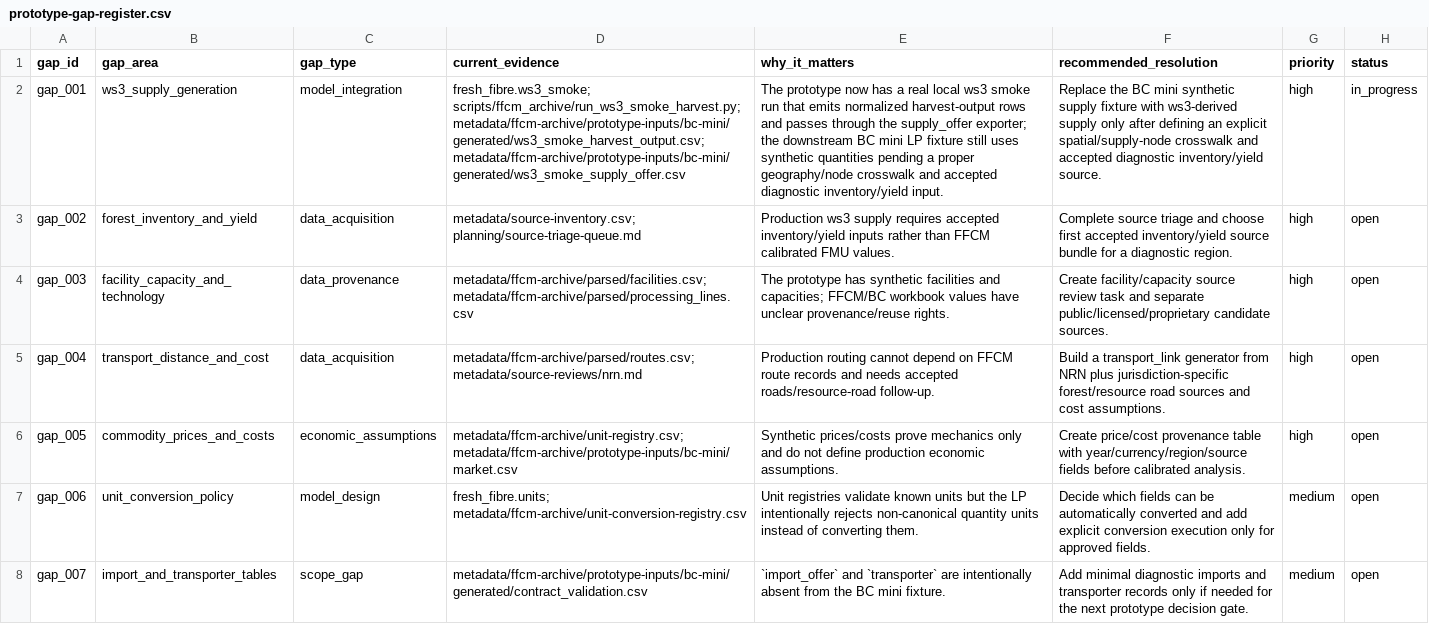
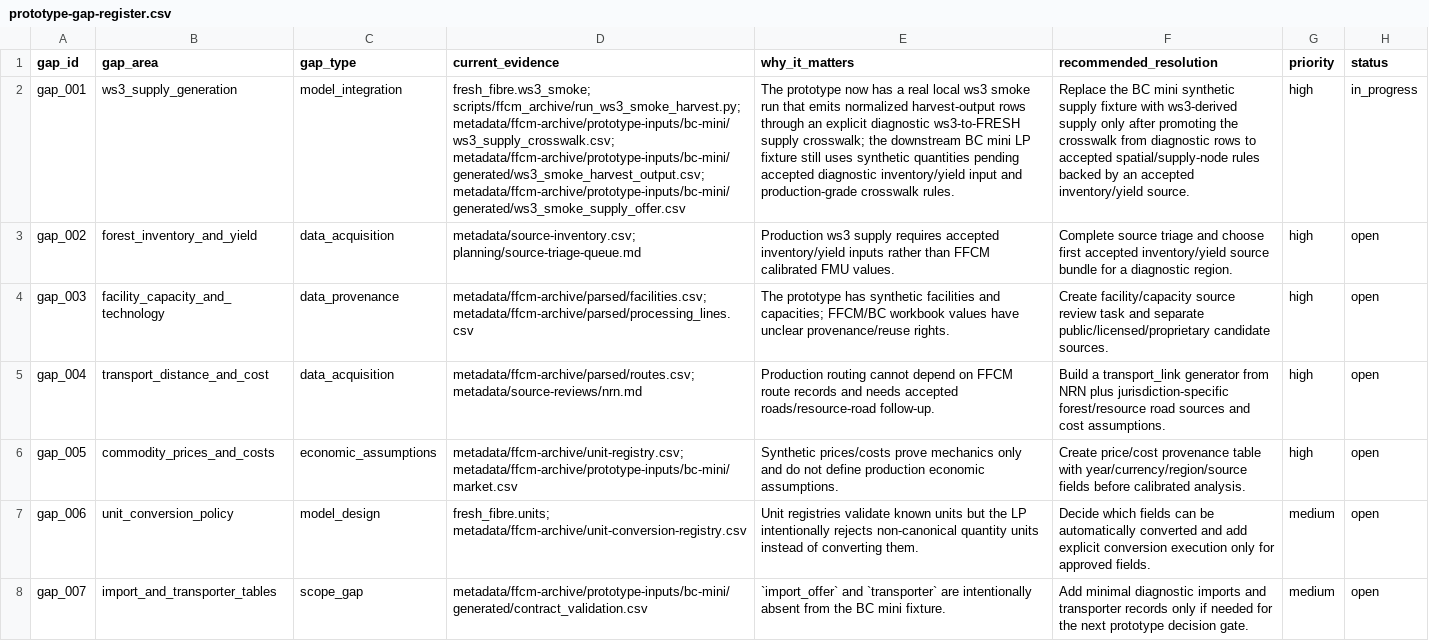
Before and after one commit to UBC-FRESH/clews-c2070-fresh, a CSV file: metadata/ffcm-archive/prototype-gap-register.csv, drawn as a sheet; only a part is shown; the diff names each change by its address in the sheet, - before the commit and + after, or states it on an @@ line.

Commit message:
Add ws3 smoke supply crosswalk

```diff
--- a/metadata/ffcm-archive/prototype-gap-register.csv
+++ b/metadata/ffcm-archive/prototype-gap-register.csv
-D2 (current_evidence): fresh_fibre.ws3_smoke; scripts/ffcm_archive/run_ws3_smoke_harvest.py; metadata/ffcm-archive/prototype-inputs/bc-mini/generated/ws3_smoke_harvest_output.csv; metadata/ffcm-archive/prototype-inputs/bc-mini/generated/ws3_smoke_supply_offer.csv
+D2 (current_evidence): fresh_fibre.ws3_smoke; scripts/ffcm_archive/run_ws3_smoke_harvest.py; metadata/ffcm-archive/prototype-inputs/bc-mini/ws3_supply_crosswalk.csv; metadata/ffcm-archive/prototype-inputs/bc-mini/generated/ws3_smoke_harvest_output.csv; metadata/ffcm-archive/prototype-inputs/bc-mini/generated/ws3_smoke_supply_offer.csv
-E2 (why_it_matters): …harvest-output rows and passes through the supply_offer exporter; the downstream BC mini LP fixture still uses synthetic quantities pending a proper geography/node crosswalk and accepted diagnostic inventory/yield input.
+E2 (why_it_matters): …harvest-output rows through an explicit diagnostic ws3-to-FRESH supply crosswalk; the downstream BC mini LP fixture still uses synthetic quantities pending accepted diagnostic inventory/yield input and production-grade crosswalk rules.
-F2 (recommended_resolution): …only after defining an explicit spatial/supply-node crosswalk and accepted diagnostic inventory/yield source.
+F2 (recommended_resolution): …only after promoting the crosswalk from diagnostic rows to accepted spatial/supply-node rules backed by an accepted inventory/yield source.
```
Also changed, not shown: metadata/ffcm-archive/prototype-inputs/bc-mini/generated/ws3_smoke_export_manifest.csv, metadata/ffcm-archive/prototype-inputs/bc-mini/generated/ws3_smoke_harvest_output.csv, 7 other files.
